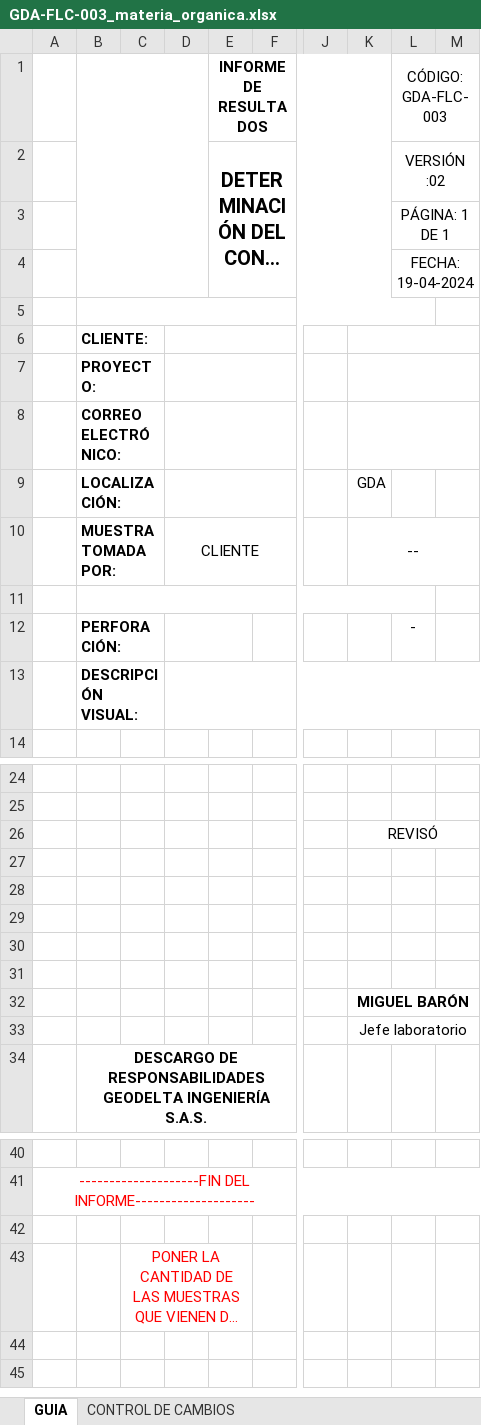
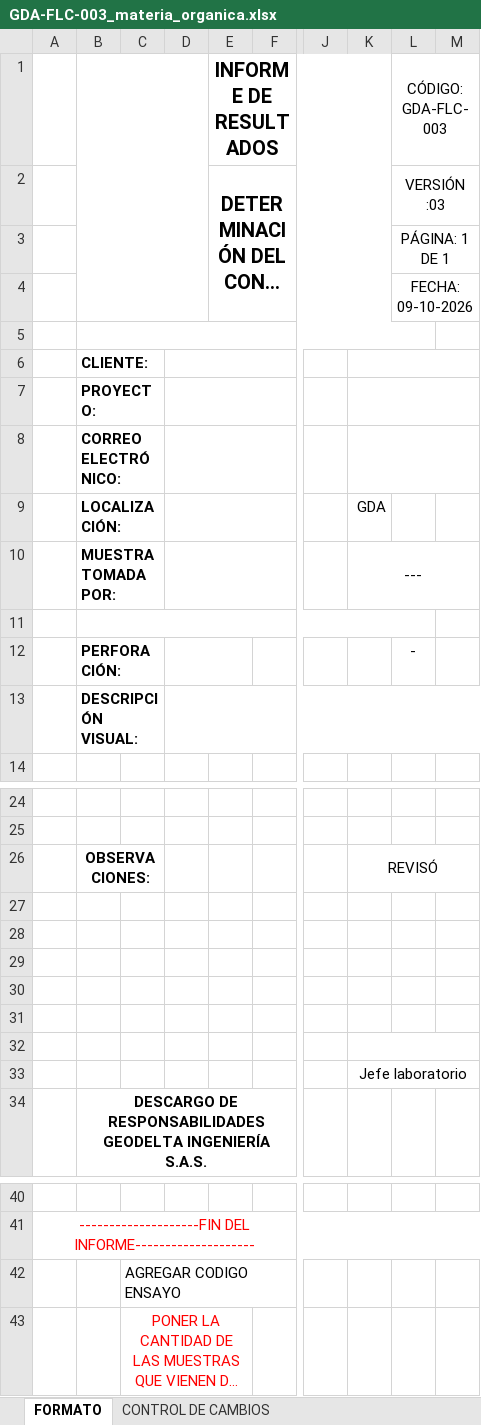
Before and after one commit to nicollcastillo28-tech/app-laboratorio-suelos, an Excel workbook: templates/GDA-FLC-003_materia_organica.xlsx, sheet FORMATO, drawn as a sheet; only a part is shown, gaps mark what is left out; long unchanged cells end in …; values as stored, in another font and other column widths than the file's, no borders; charts and pictures and conditional formats not drawn; the diff names each change by its address in the sheet, - before the commit and + after, or states it on an @@ line.

```diff
--- a/templates/GDA-FLC-003_materia_organica.xlsx (sheet FORMATO)
+++ b/templates/GDA-FLC-003_materia_organica.xlsx (sheet FORMATO)
-sheet tab: GUIA
+sheet tab: FORMATO
@@ E1 text size: larger @@
-L2 (CÓDIGO: GDA-FLC-003): VERSIÓN :02
+L2 (CÓDIGO: GDA-FLC-003): VERSIÓN :03
-L4 (CÓDIGO: GDA-FLC-003): FECHA: 19-04-2024
+L4 (CÓDIGO: GDA-FLC-003): FECHA: 09-10-2026
-D10: CLIENTE
+D10: (empty)
-K10: --
+K10: ---
-B26: (empty)
+B26: OBSERVACIONES:
+B26:C26 merged
-K32: MIGUEL BARÓN
+K32: (empty)
-C42: (empty)
+C42: AGREGAR CODIGO ENSAYO
```
Also changed, not shown: sheet CONTROL DE CAMBIOS, formulas that keep their value, charts or pictures, templates/GDA-FL-029_verificacion_balanzas.xlsx, templates/GDA-FLC-022_limite_contraccion.xlsx, 13 other files.
